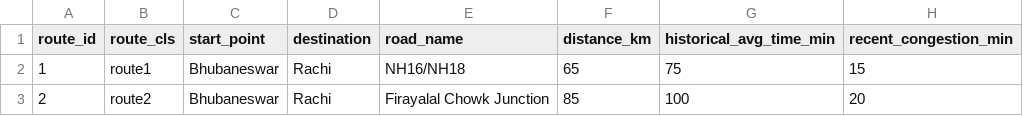
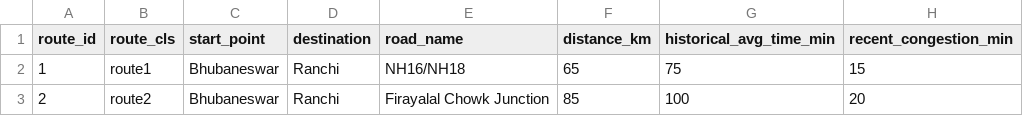
Before and after one commit to kumartushar0605/traffic_ai, a CSV file: data/traffic_data.csv, drawn as a sheet; only a part is shown; the diff names each change by its address in the sheet, - before the commit and + after, or states it on an @@ line.

Commit message:
alss

```diff
--- a/data/traffic_data.csv
+++ b/data/traffic_data.csv
-D2:D3 (destination): Rachi
+D2:D3 (destination): Ranchi
```
